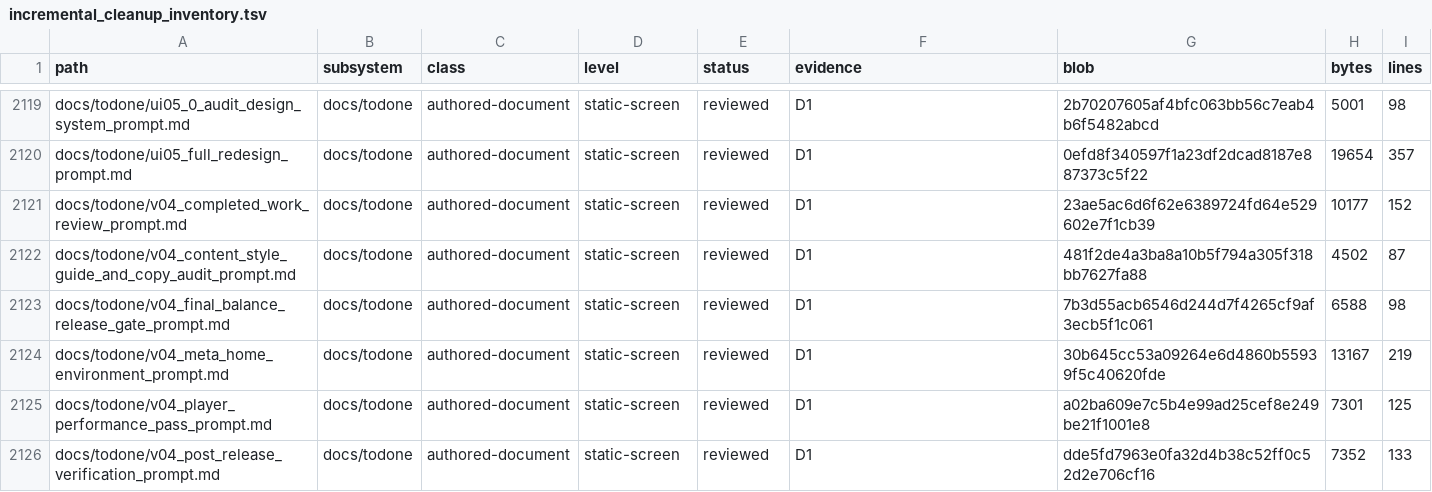
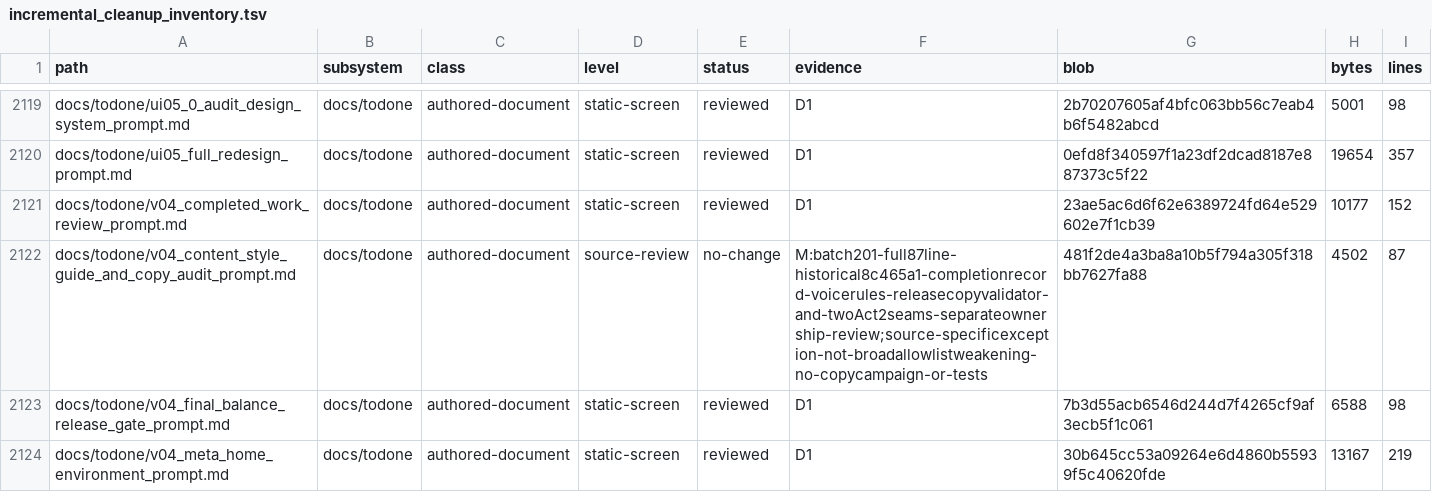
Before and after one commit to erikjpet/BeatTheHouse, a TSV file: docs/testing/incremental_cleanup_inventory.tsv, drawn as a sheet; only a part is shown, gaps mark what is left out; the shorter side is filled out with more unchanged rows; the diff covers the shown part only.

Commit message:
docs: record completed historical prompt reviews

```diff
--- a/docs/testing/incremental_cleanup_inventory.tsv
+++ b/docs/testing/incremental_cleanup_inventory.tsv
@@ -2121,3 +2121,3 @@ docs/todone/ui05_full_redesign_prompt.md	docs/todone	authored-document	static-sc
 docs/todone/v04_completed_work_review_prompt.md	docs/todone	authored-document	static-screen	reviewed	D1	23ae5ac6d6f62e6389724fd64e529602e7f1cb39	10177	152
-docs/todone/v04_content_style_guide_and_copy_audit_prompt.md	docs/todone	authored-document	static-screen	reviewed	D1	481f2de4a3ba8a10b5f794a305f318bb7627fa88	4502	87
+docs/todone/v04_content_style_guide_and_copy_audit_prompt.md	docs/todone	authored-document	source-review	no-change	M:batch201-full87line-historical8c465a1-completionrecord-voicerules-releasecopyvalidator-and-twoAct2seams-separateownership-review;source-specificexception-not-broadallowlistweakening-no-copycampaign-or-tests	481f2de4a3ba8a10b5f794a305f318bb7627fa88	4502	87
 docs/todone/v04_final_balance_release_gate_prompt.md	docs/todone	authored-document	static-screen	reviewed	D1	7b3d55acb6546d244d7f4265cf9af3ecb5f1c061	6588	98
```
Also changed, not shown: 17 edited cells elsewhere in this file, 1 other file.
